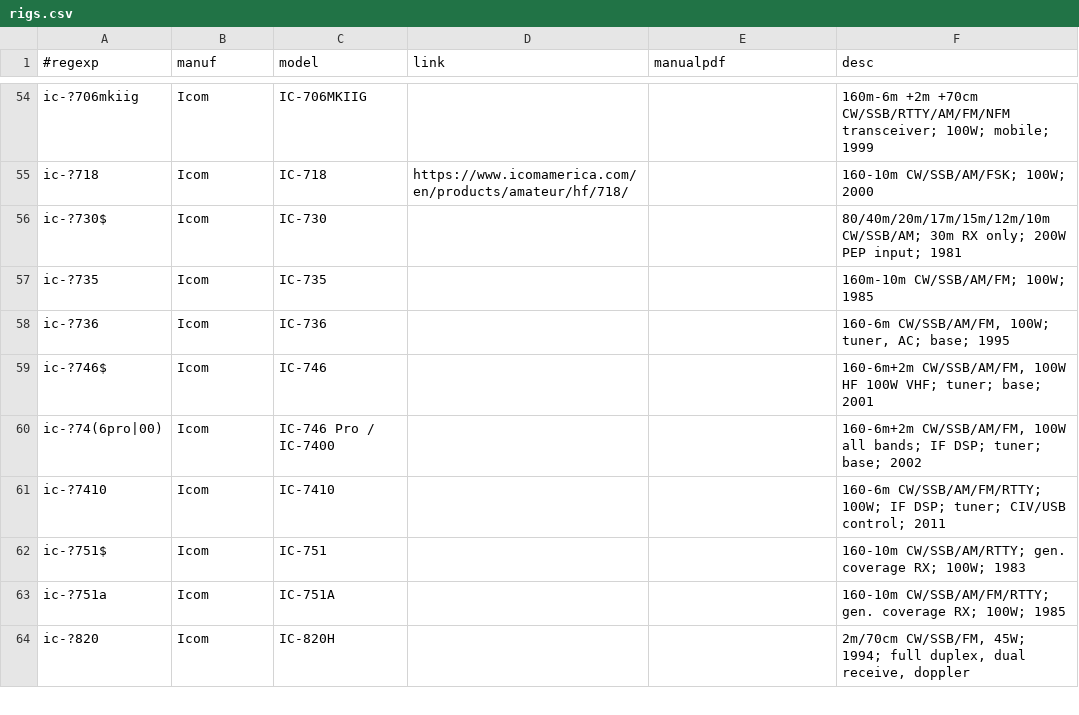
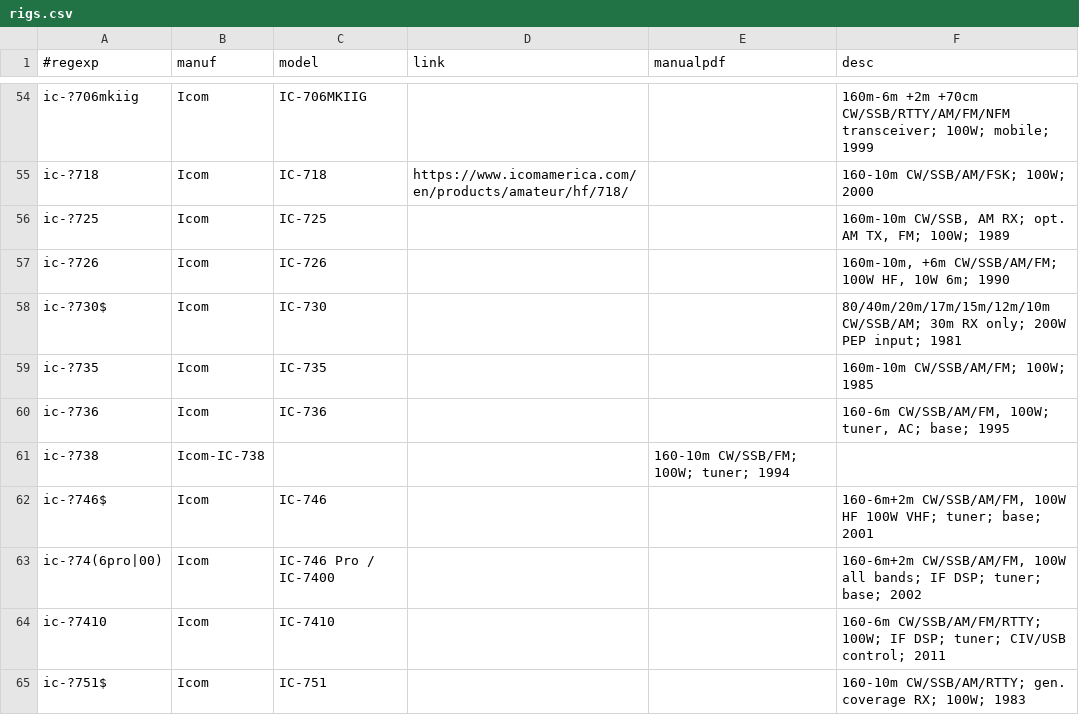
Before and after one commit to molo1134/rigs, a CSV file: rigs.csv, drawn as a sheet; only a part is shown, gaps mark what is left out; the shorter side is filled out with more unchanged rows.

Commit message:
ic-725, 726, 738

```diff
--- a/rigs.csv
+++ b/rigs.csv
@@ -55,2 +55,4 @@ ic-?706mkiig,Icom,IC-706MKIIG,,,"160m-6m +2m +70cm CW/SSB/RTTY/AM/FM/NFM transce
 ic-?718,Icom,IC-718,https://www.icomamerica.com/en/products/amateur/hf/718/,,"160-10m CW/SSB/AM/FSK; 100W; 2000"
+ic-?725,Icom,IC-725,,,"160m-10m CW/SSB, AM RX; opt. AM TX, FM; 100W; 1989"
+ic-?726,Icom,IC-726,,,"160m-10m, +6m CW/SSB/AM/FM; 100W HF, 10W 6m; 1990"
 ic-?730$,Icom,IC-730,,,"80/40m/20m/17m/15m/12m/10m CW/SSB/AM; 30m RX only; 200W PEP input; 1981"
@@ -58,2 +60,3 @@ ic-?735,Icom,IC-735,,,"160m-10m CW/SSB/AM/FM; 100W; 1985"
 ic-?736,Icom,IC-736,,,"160-6m CW/SSB/AM/FM, 100W; tuner, AC; base; 1995"
+ic-?738,Icom-IC-738,,,"160-10m CW/SSB/FM; 100W; tuner; 1994"
 ic-?746$,Icom,IC-746,,,"160-6m+2m CW/SSB/AM/FM, 100W HF 100W VHF; tuner; base; 2001"
```
